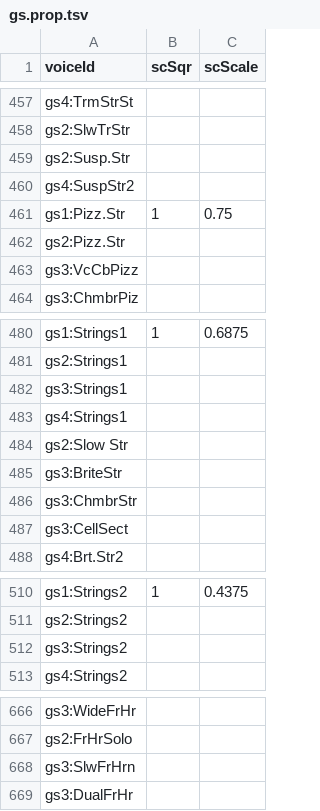
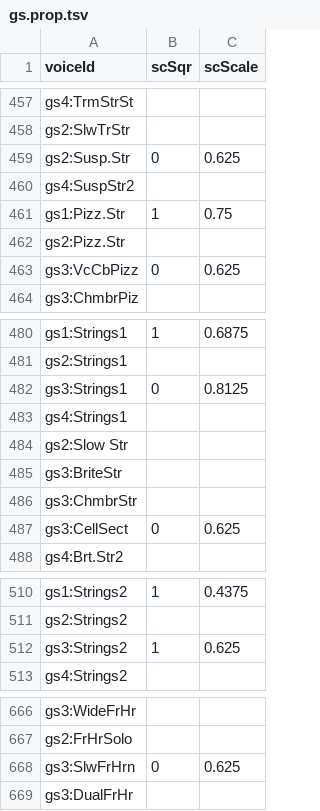
Before and after one commit to ltgcgo/octavia, a TSV file: data/bank/gs.prop.tsv, drawn as a sheet; only a part is shown, gaps mark what is left out.

```diff
--- a/data/bank/gs.prop.tsv
+++ b/data/bank/gs.prop.tsv
@@ -458,3 +458,3 @@ gs4:TrmStrSt
 gs2:SlwTrStr		
-gs2:Susp.Str		
+gs2:Susp.Str	0	0.625
 gs4:SuspStr2		
@@ -462,3 +462,3 @@ gs1:Pizz.Str	1	0.75
 gs2:Pizz.Str		
-gs3:VcCbPizz		
+gs3:VcCbPizz	0	0.625
 gs3:ChmbrPiz		
@@ -481,3 +481,3 @@ gs1:Strings1	1	0.6875
 gs2:Strings1		
-gs3:Strings1		
+gs3:Strings1	0	0.8125
 gs4:Strings1		
@@ -486,3 +486,3 @@ gs3:BriteStr
 gs3:ChmbrStr		
-gs3:CellSect		
+gs3:CellSect	0	0.625
 gs4:Brt.Str2		
@@ -511,3 +511,3 @@ gs1:Strings2	1	0.4375
 gs2:Strings2		
-gs3:Strings2		
+gs3:Strings2	1	0.625
 gs4:Strings2		
@@ -667,3 +667,3 @@ gs3:WideFrHr
 gs2:FrHrSolo		
-gs3:SlwFrHrn		
+gs3:SlwFrHrn	0	0.625
 gs3:DualFrHr		
```
Also changed, not shown: 1 other file.
